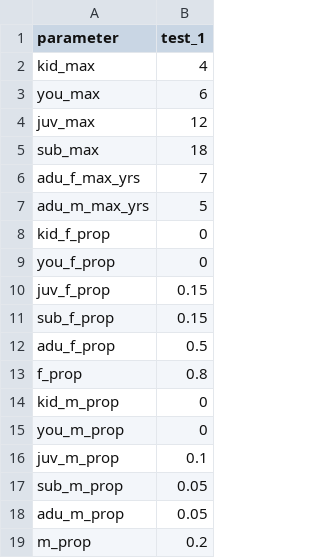
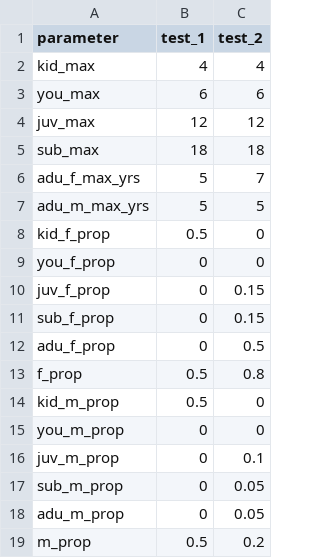
Before and after one commit to BethSavagar/demographic_model_1, a CSV file: data/test_data/test-age-parameters.csv, drawn as a sheet; the diff names each change by its address in the sheet, - before the commit and + after, or states it on an @@ line.

```diff
--- a/data/test_data/test-age-parameters.csv
+++ b/data/test_data/test-age-parameters.csv
+column C (test_2), rows 2-19: 4 | 6 | 12 | 18 | 7 | 5 | 0 | 0 | 0.15 | 0.15 | 0.5 | 0.8 | 0 | 0 | 0.1 | 0.05 | 0.05 | 0.2
-B6 (test_1): 7
+B6 (test_1): 5
-B8 (test_1): 0
+B8 (test_1): 0.5
-B10:B11 (test_1): 0.15
+B10:B11 (test_1): 0
-B12 (test_1): 0.5
+B12 (test_1): 0
-B13 (test_1): 0.8
+B13 (test_1): 0.5
-B14 (test_1): 0
+B14 (test_1): 0.5
-B16 (test_1): 0.1
+B16 (test_1): 0
-B17:B18 (test_1): 0.05
+B17:B18 (test_1): 0
-B19 (test_1): 0.2
+B19 (test_1): 0.5
```
Also changed, not shown: data/test_data/test-parameters.csv, 3 other files.
